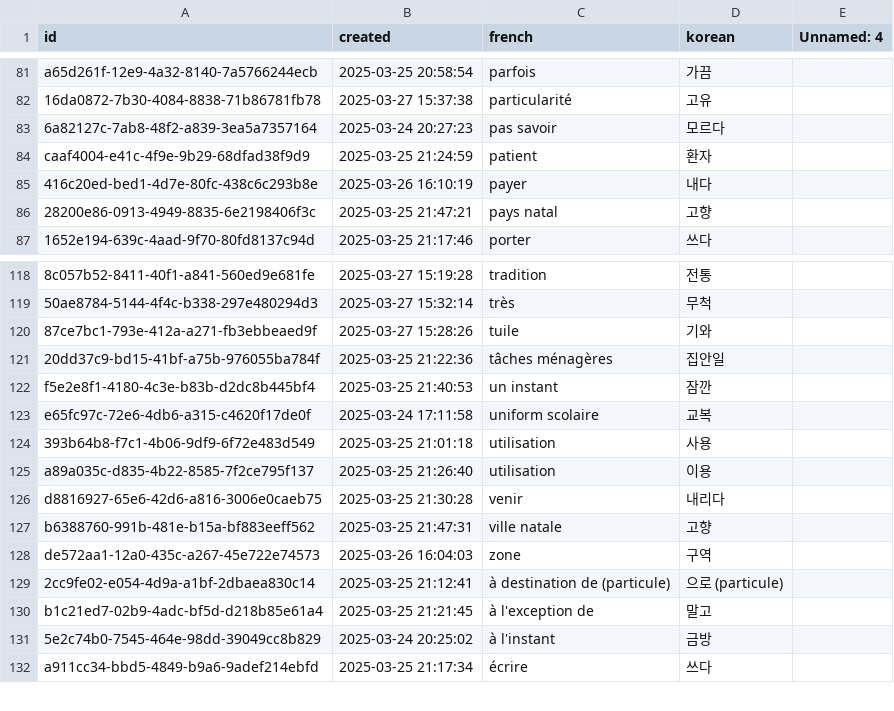
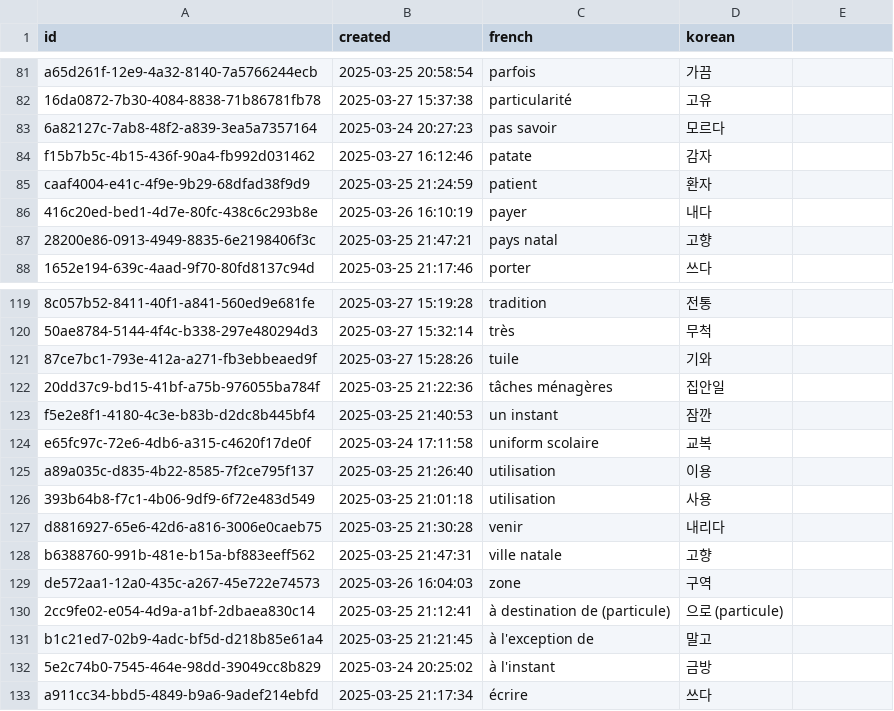
Before and after one commit to oliLamRou/flashCard_django, a CSV file: words.csv, drawn as a sheet; only a part is shown, gaps mark what is left out; the diff names each change by its address in the sheet, - before the commit and + after, or states it on an @@ line.

```diff
--- a/words.csv
+++ b/words.csv
-E1: Unnamed: 4
+E1: (empty)
+row 84: f15b7b5c-4b15-436f-90a4-fb992d031462 | 2025-03-27 16:12:46 | patate | 감자
```
Also changed, not shown: user.csv, 2 other files.
